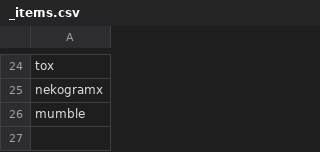
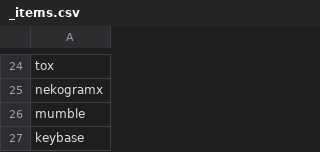
Before and after one commit to bkil/secuchart, a CSV file: data/_items.csv, drawn as a sheet; only a part is shown, gaps mark what is left out; the diff names each change by its address in the sheet, - before the commit and + after, or states it on an @@ line.

Commit message:
Add Keybase

```diff
--- a/data/_items.csv
+++ b/data/_items.csv
+row 27: keybase
```
Also changed, not shown: 2 other files.
